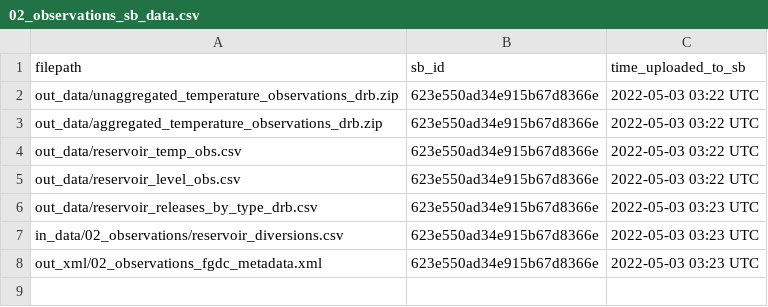
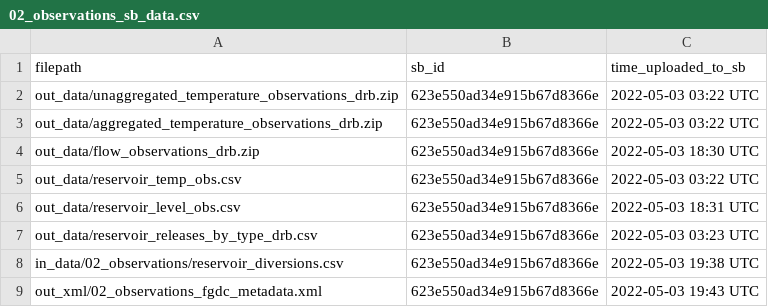
Before and after one commit to USGS-R/drb-temp-data-release-v2, a CSV file: log/02_observations_sb_data.csv, drawn as a sheet.

Commit message:
finish updating 2_observations, add some detail to shared

```diff
--- a/log/02_observations_sb_data.csv
+++ b/log/02_observations_sb_data.csv
@@ -3,6 +3,7 @@ out_data/unaggregated_temperature_observations_drb.zip,623e550ad34e915b67d8366e,
 out_data/aggregated_temperature_observations_drb.zip,623e550ad34e915b67d8366e,2022-05-03 03:22 UTC
+out_data/flow_observations_drb.zip,623e550ad34e915b67d8366e,2022-05-03 18:30 UTC
 out_data/reservoir_temp_obs.csv,623e550ad34e915b67d8366e,2022-05-03 03:22 UTC
-out_data/reservoir_level_obs.csv,623e550ad34e915b67d8366e,2022-05-03 03:22 UTC
+out_data/reservoir_level_obs.csv,623e550ad34e915b67d8366e,2022-05-03 18:31 UTC
 out_data/reservoir_releases_by_type_drb.csv,623e550ad34e915b67d8366e,2022-05-03 03:23 UTC
-in_data/02_observations/reservoir_diversions.csv,623e550ad34e915b67d8366e,2022-05-03 03:23 UTC
-out_xml/02_observations_fgdc_metadata.xml,623e550ad34e915b67d8366e,2022-05-03 03:23 UTC
+in_data/02_observations/reservoir_diversions.csv,623e550ad34e915b67d8366e,2022-05-03 19:38 UTC
+out_xml/02_observations_fgdc_metadata.xml,623e550ad34e915b67d8366e,2022-05-03 19:43 UTC
```
Also changed, not shown: 3 other files.
